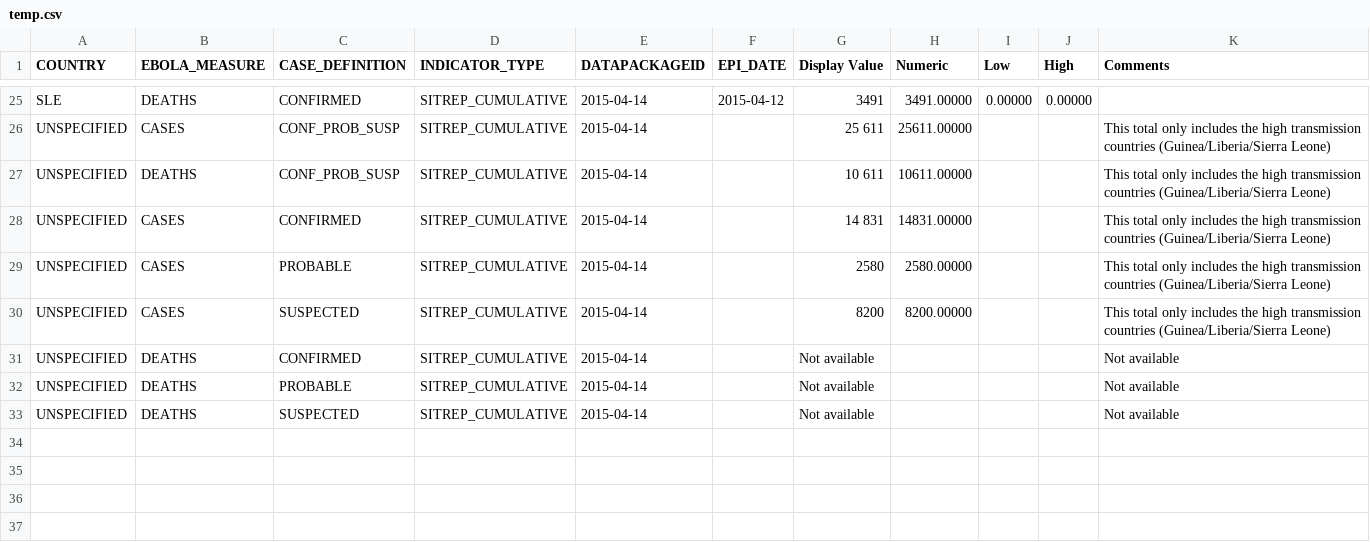
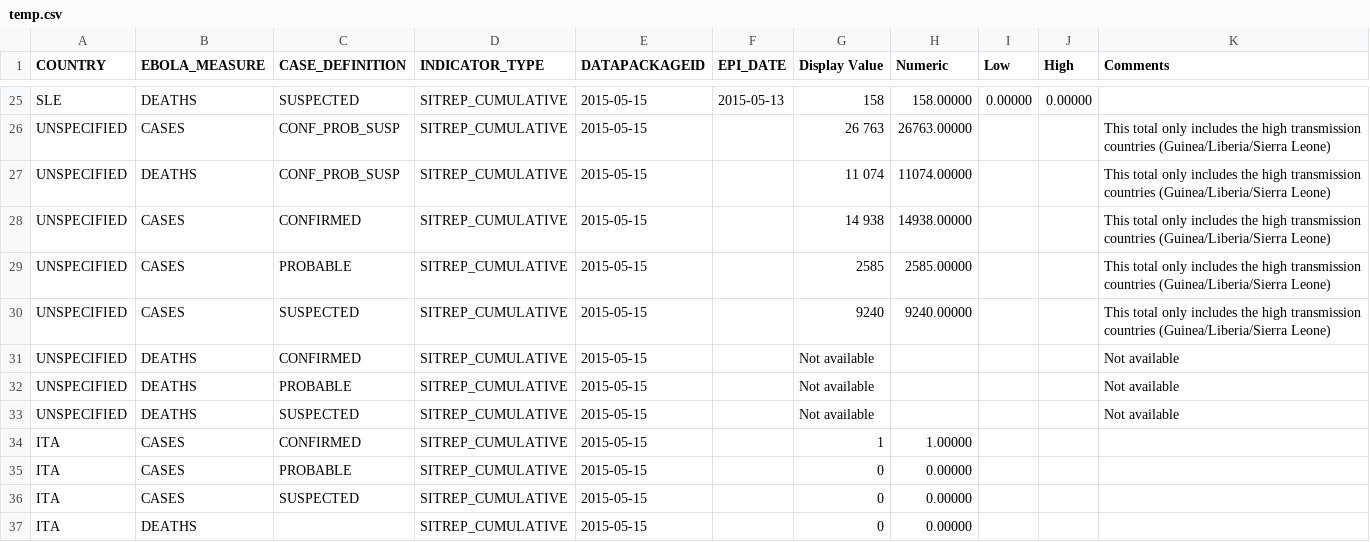
Before and after one commit to luiscape/hdxscraper-who-gar-api, a CSV file: data/temp.csv, drawn as a sheet; only a part is shown, gaps mark what is left out; the diff covers the shown part only.

```diff
--- a/data/temp.csv
+++ b/data/temp.csv
@@ -25,9 +25,13 @@
-"SLE","DEATHS","CONFIRMED","SITREP_CUMULATIVE","2015-04-14","2015-04-12","3491","3491.00000","0.00000","0.00000",""
-"UNSPECIFIED","CASES","CONF_PROB_SUSP","SITREP_CUMULATIVE","2015-04-14","","25 611","25611.00000","","","This total only includes the high transmission countries (Guinea/Liberia/Sierra Leone)"
-"UNSPECIFIED","DEATHS","CONF_PROB_SUSP","SITREP_CUMULATIVE","2015-04-14","","10 611","10611.00000","","","This total only includes the high transmission countries (Guinea/Liberia/Sierra Leone)"
-"UNSPECIFIED","CASES","CONFIRMED","SITREP_CUMULATIVE","2015-04-14","","14 831","14831.00000","","","This total only includes the high transmission countries (Guinea/Liberia/Sierra Leone)"
-"UNSPECIFIED","CASES","PROBABLE","SITREP_CUMULATIVE","2015-04-14","","2580","2580.00000","","","This total only includes the high transmission countries (Guinea/Liberia/Sierra Leone)"
-"UNSPECIFIED","CASES","SUSPECTED","SITREP_CUMULATIVE","2015-04-14","","8200","8200.00000","","","This total only includes the high transmission countries (Guinea/Liberia/Sierra Leone)"
-"UNSPECIFIED","DEATHS","CONFIRMED","SITREP_CUMULATIVE","2015-04-14","","Not available","","","","Not available"
-"UNSPECIFIED","DEATHS","PROBABLE","SITREP_CUMULATIVE","2015-04-14","","Not available","","","","Not available"
-"UNSPECIFIED","DEATHS","SUSPECTED","SITREP_CUMULATIVE","2015-04-14","","Not available","","","","Not available"
+"SLE","DEATHS","SUSPECTED","SITREP_CUMULATIVE","2015-05-15","2015-05-13","158","158.00000","0.00000","0.00000",""
+"UNSPECIFIED","CASES","CONF_PROB_SUSP","SITREP_CUMULATIVE","2015-05-15","","26 763","26763.00000","","","This total only includes the high transmission countries (Guinea/Liberia/Sierra Leone)"
+"UNSPECIFIED","DEATHS","CONF_PROB_SUSP","SITREP_CUMULATIVE","2015-05-15","","11 074","11074.00000","","","This total only includes the high transmission countries (Guinea/Liberia/Sierra Leone)"
+"UNSPECIFIED","CASES","CONFIRMED","SITREP_CUMULATIVE","2015-05-15","","14 938","14938.00000","","","This total only includes the high transmission countries (Guinea/Liberia/Sierra Leone)"
+"UNSPECIFIED","CASES","PROBABLE","SITREP_CUMULATIVE","2015-05-15","","2585","2585.00000","","","This total only includes the high transmission countries (Guinea/Liberia/Sierra Leone)"
+"UNSPECIFIED","CASES","SUSPECTED","SITREP_CUMULATIVE","2015-05-15","","9240","9240.00000","","","This total only includes the high transmission countries (Guinea/Liberia/Sierra Leone)"
+"UNSPECIFIED","DEATHS","CONFIRMED","SITREP_CUMULATIVE","2015-05-15","","Not available","","","","Not available"
+"UNSPECIFIED","DEATHS","PROBABLE","SITREP_CUMULATIVE","2015-05-15","","Not available","","","","Not available"
+"UNSPECIFIED","DEATHS","SUSPECTED","SITREP_CUMULATIVE","2015-05-15","","Not available","","","","Not available"
+"ITA","CASES","CONFIRMED","SITREP_CUMULATIVE","2015-05-15","","1","1.00000","","",""
+"ITA","CASES","PROBABLE","SITREP_CUMULATIVE","2015-05-15","","0","0.00000","","",""
+"ITA","CASES","SUSPECTED","SITREP_CUMULATIVE","2015-05-15","","0","0.00000","","",""
+"ITA","DEATHS","","SITREP_CUMULATIVE","2015-05-15","","0","0.00000","","",""
```
Also changed, not shown: 1 added row, 1 removed row and 96 edited cells elsewhere in this file, data/ebola-data-db-format.csv, 2 other files.
